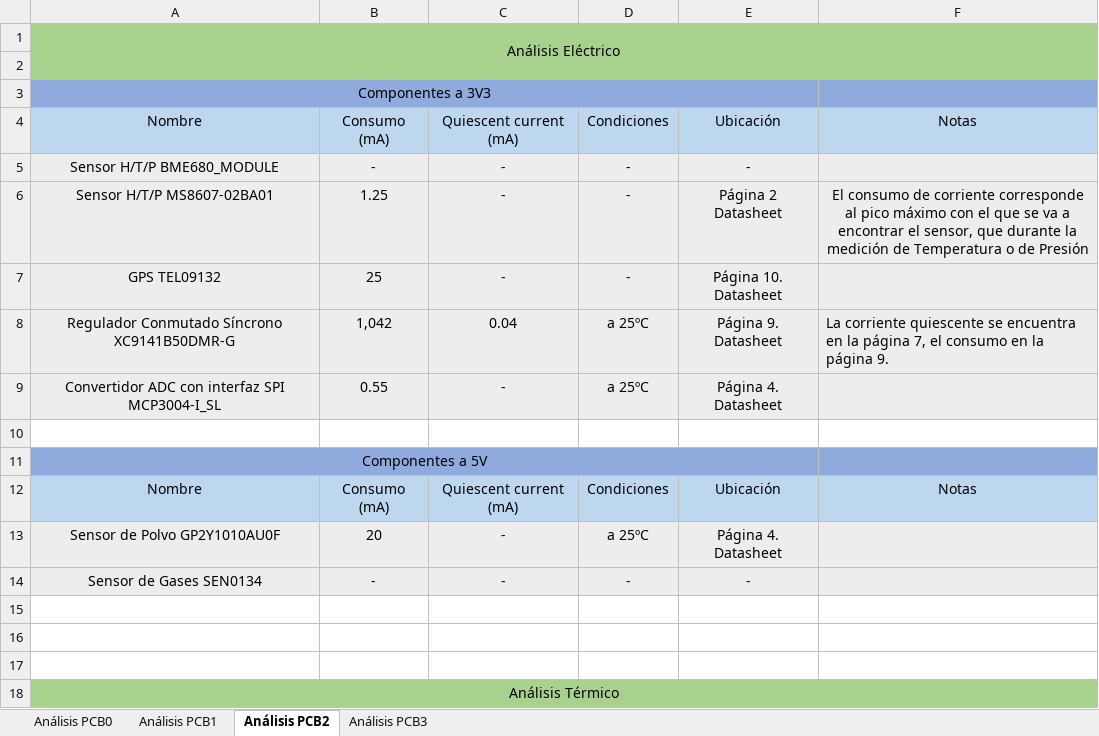
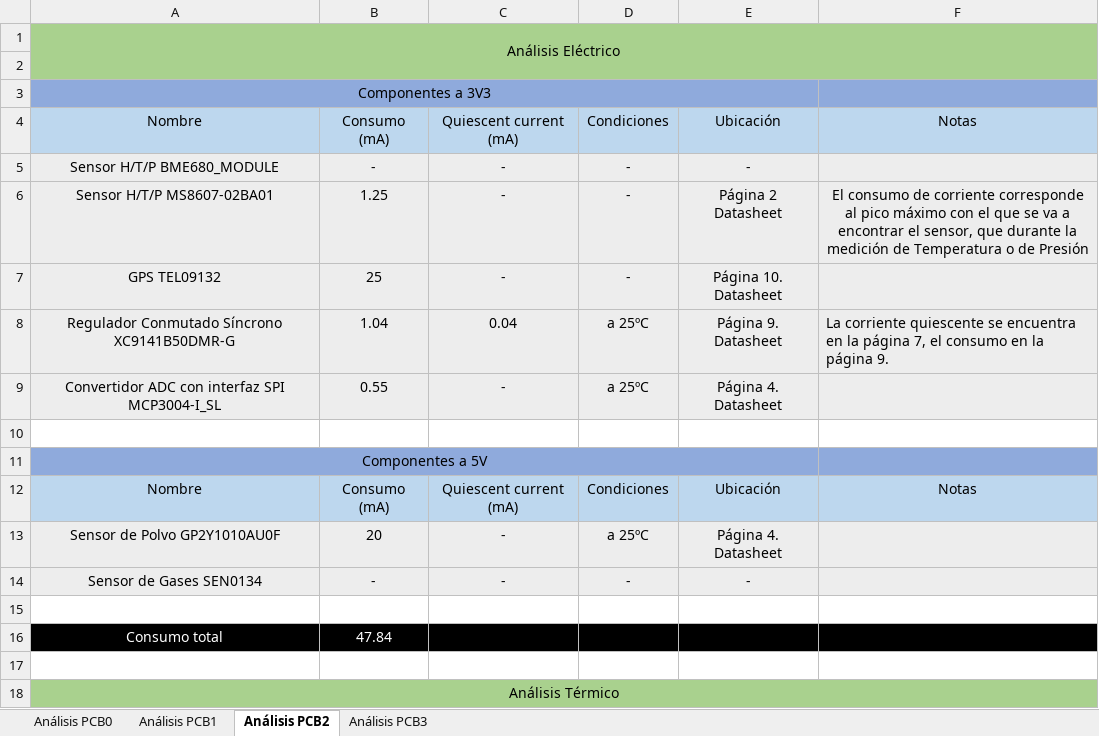
Before and after one commit to pvillacorta/TP1SE, an Excel workbook: 04 - Análisis consumo/AnalisisConsumo.xlsx, sheet Análisis PCB2, drawn as a sheet; only a part is shown; values as stored, in another font and other column widths than the file's, no borders; the diff names each change by its address in the sheet, - before the commit and + after, or states it on an @@ line.

```diff
--- a/04 - Análisis consumo/AnalisisConsumo.xlsx (sheet Análisis PCB2)
+++ b/04 - Análisis consumo/AnalisisConsumo.xlsx (sheet Análisis PCB2)
-B8: 1,042
+B8: 1.04
-row 16: (empty)
+row 16: Consumo total | 47.84
-A16:F16 fill: none
+A16:F16 fill: #000000
```
Also changed, not shown: sheet Análisis PCB1, sheet Análisis PCB0, sheet Análisis PCB3, 6 other files.
